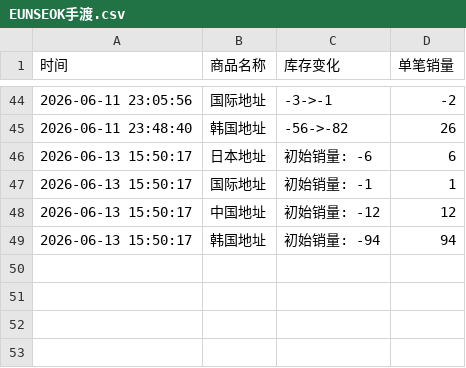
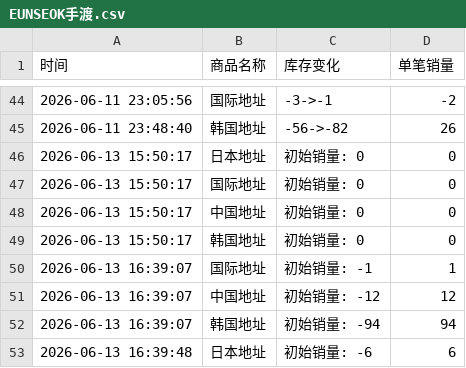
Before and after one commit to Juineii/riize_k40619, a CSV file: EUNSEOK手渡.csv, drawn as a sheet; only a part is shown, gaps mark what is left out.

Commit message:
自动更新数据 2026-06-13 16:40:08

```diff
--- a/EUNSEOK手渡.csv
+++ b/EUNSEOK手渡.csv
@@ -45,5 +45,9 @@
 2026-06-11 23:48:40,韩国地址,-56->-82,26
-2026-06-13 15:50:17,日本地址,初始销量: -6,6
-2026-06-13 15:50:17,国际地址,初始销量: -1,1
-2026-06-13 15:50:17,中国地址,初始销量: -12,12
-2026-06-13 15:50:17,韩国地址,初始销量: -94,94
+2026-06-13 15:50:17,日本地址,初始销量: 0,0
+2026-06-13 15:50:17,国际地址,初始销量: 0,0
+2026-06-13 15:50:17,中国地址,初始销量: 0,0
+2026-06-13 15:50:17,韩国地址,初始销量: 0,0
+2026-06-13 16:39:07,国际地址,初始销量: -1,1
+2026-06-13 16:39:07,中国地址,初始销量: -12,12
+2026-06-13 16:39:07,韩国地址,初始销量: -94,94
+2026-06-13 16:39:48,日本地址,初始销量: -6,6
```
